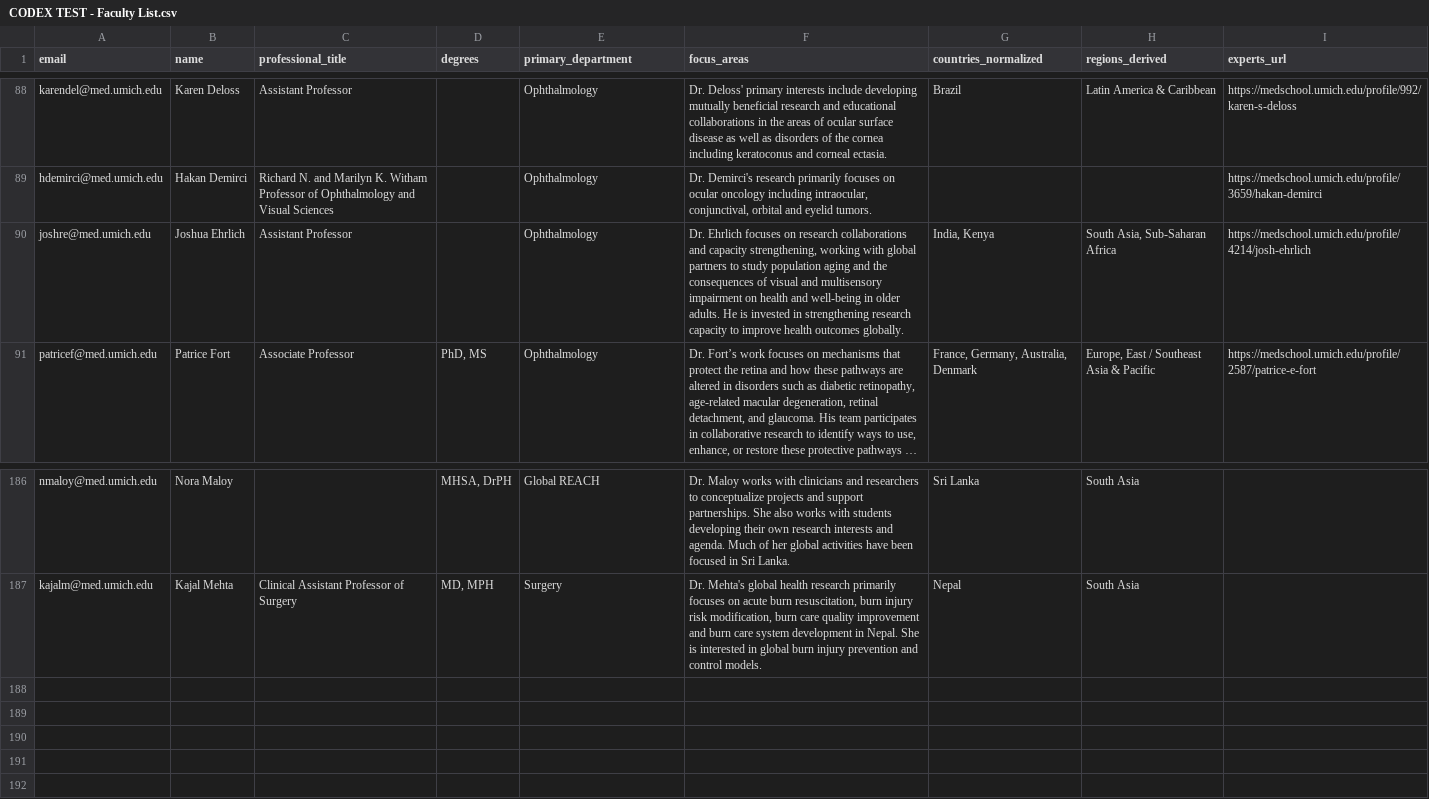
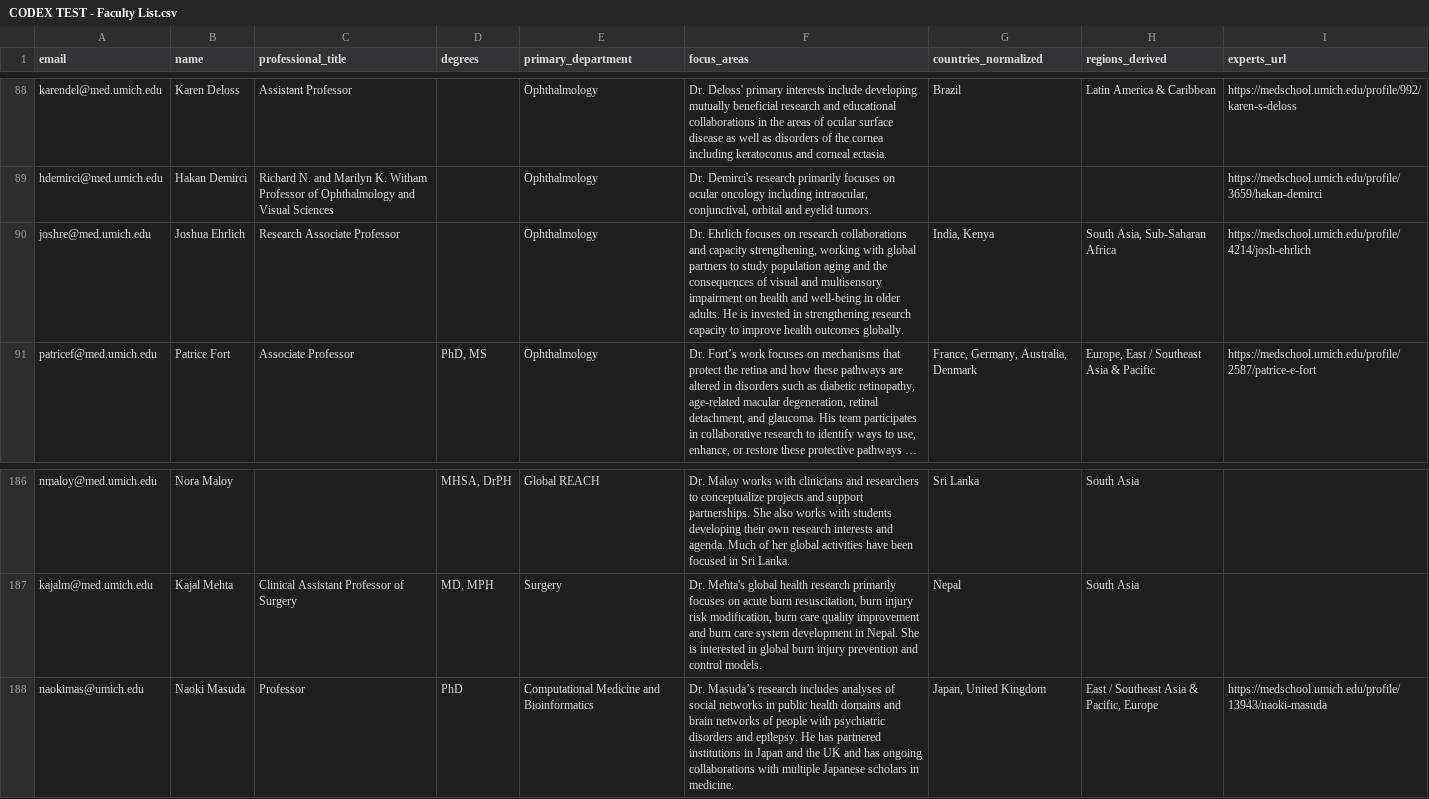
Before and after one commit to crmccool/codex-test, a CSV file: CODEX TEST - Faculty List.csv, drawn as a sheet; only a part is shown, gaps mark what is left out; long unchanged cells end in …; the diff names each change by its address in the sheet, - before the commit and + after, or states it on an @@ line.

Commit message:
Add files via upload

```diff
--- a/CODEX TEST - Faculty List.csv
+++ b/CODEX TEST - Faculty List.csv
-C90 (professional_title): Assistant Professor
+C90 (professional_title): Research Associate Professor
+row 188: naokimas@umich.edu | Naoki Masuda | Professor | PhD | Computational Medicine and Bioinformatics | Dr. Masuda’s research includes analyses of social networks in public health domains and brain networks of people with psychiatric disorders and epilepsy. He has partnered institutions in Japan and the UK and has ongoing collaborations with multiple Japanese scholars in medicine. | Japan, United Kingdom | East / Southeast Asia & Pacific, Europe | https://medschool.umich.edu/profile/13943/naoki-masuda
```
